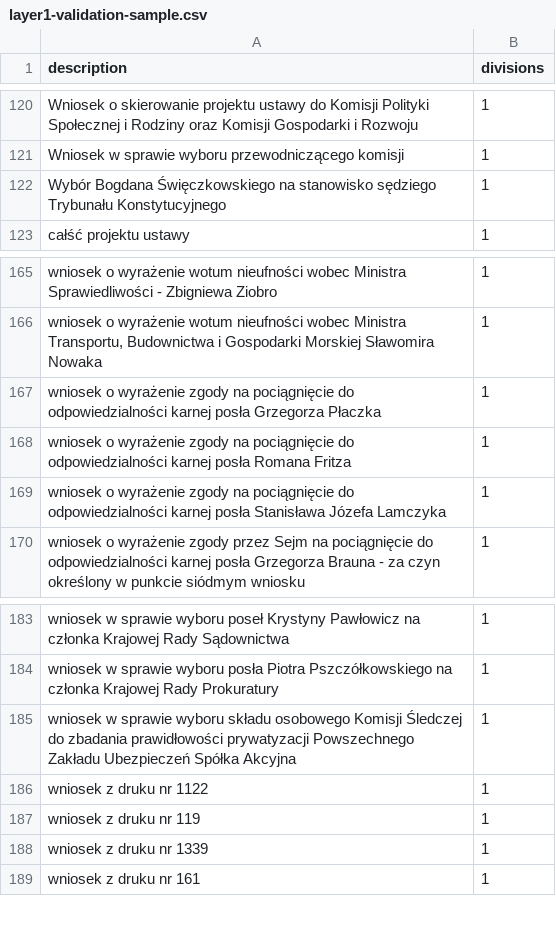
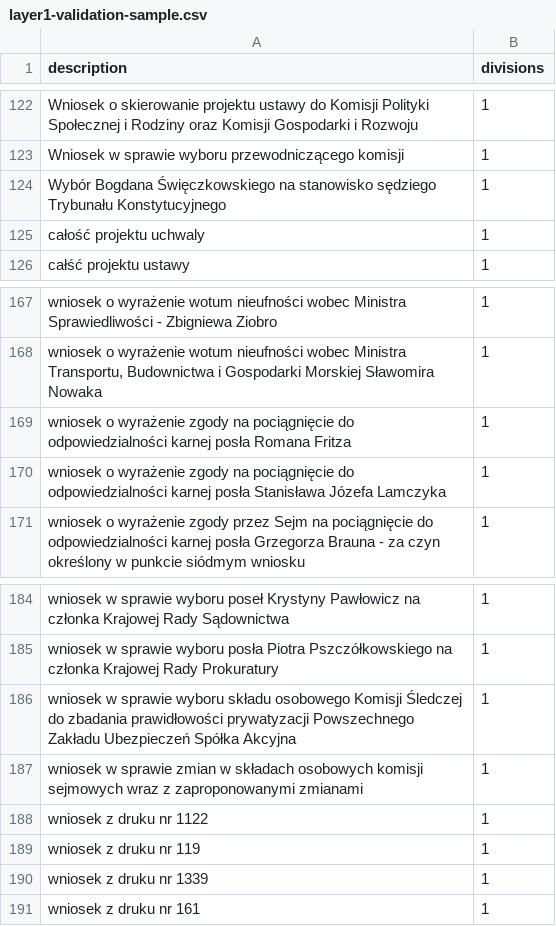
Before and after one commit to radoskoppl/sejmbench, a CSV file: docs/layer1-validation-sample.csv, drawn as a sheet; only a part is shown, gaps mark what is left out; removed rows and columns are numbered as before the commit, all else as after; the diff covers the shown part only; the diff names each change by its address in the sheet, - before the commit and + after, or states it on an @@ line.

```diff
--- a/docs/layer1-validation-sample.csv
+++ b/docs/layer1-validation-sample.csv
+row 125: całość projektu uchwaly | 1
-row 167: wniosek o wyrażenie zgody na pociągnięcie do odpowiedzialności karnej posła Grzegorza Płaczka | 1
+row 187: wniosek w sprawie zmian w składach osobowych komisji sejmowych wraz z zaproponowanymi zmianami | 1
```
Also changed, not shown: 4 added rows and 5 removed rows elsewhere in this file, docs/layer1-test-set.csv, 15 other files.
